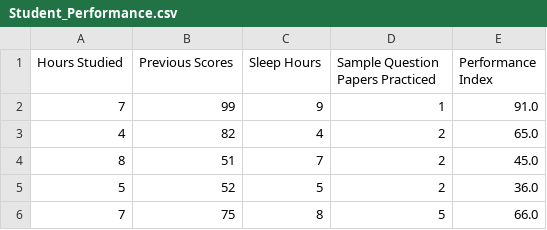
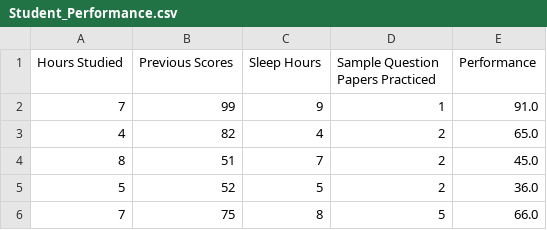
Before and after one commit to LT-IntroToAI-SY2526/a6-part2-project-per3-2q3wftrhyupo, a CSV file: Student_Performance.csv, drawn as a sheet; only a part is shown.

Commit message:
changed miniininroe

```diff
--- a/Student_Performance.csv
+++ b/Student_Performance.csv
@@ -1,2 +1,2 @@
-Hours Studied,Previous Scores,Sleep Hours,Sample Question Papers Practiced,Performance Index
+Hours Studied,Previous Scores,Sleep Hours,Sample Question Papers Practiced,Performance
 7,99,9,1,91.0
```
